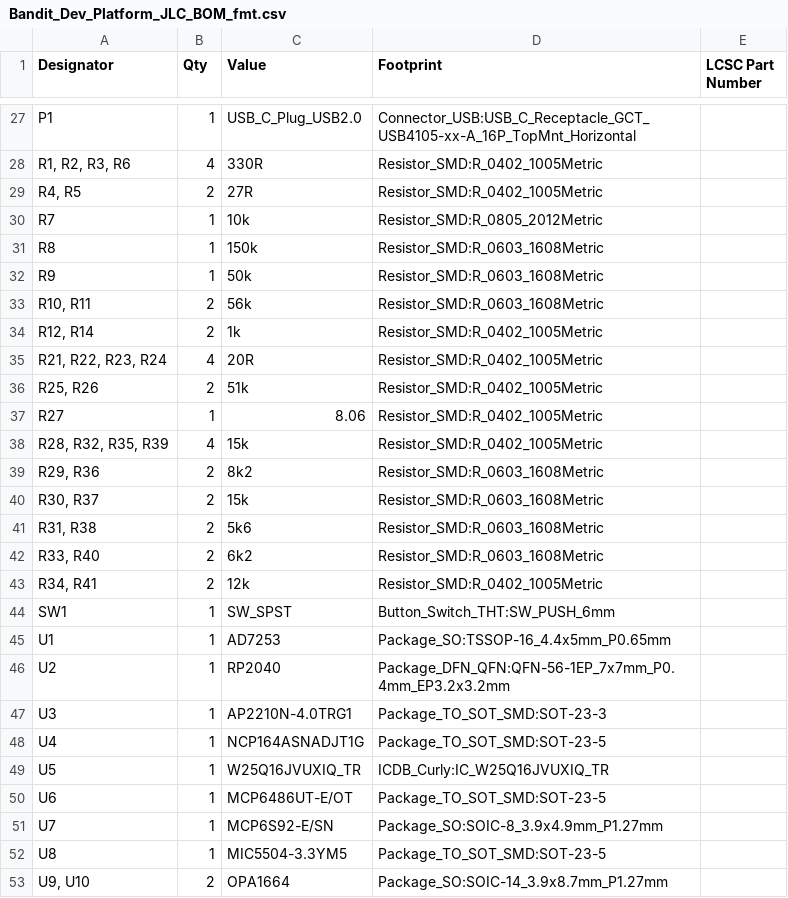
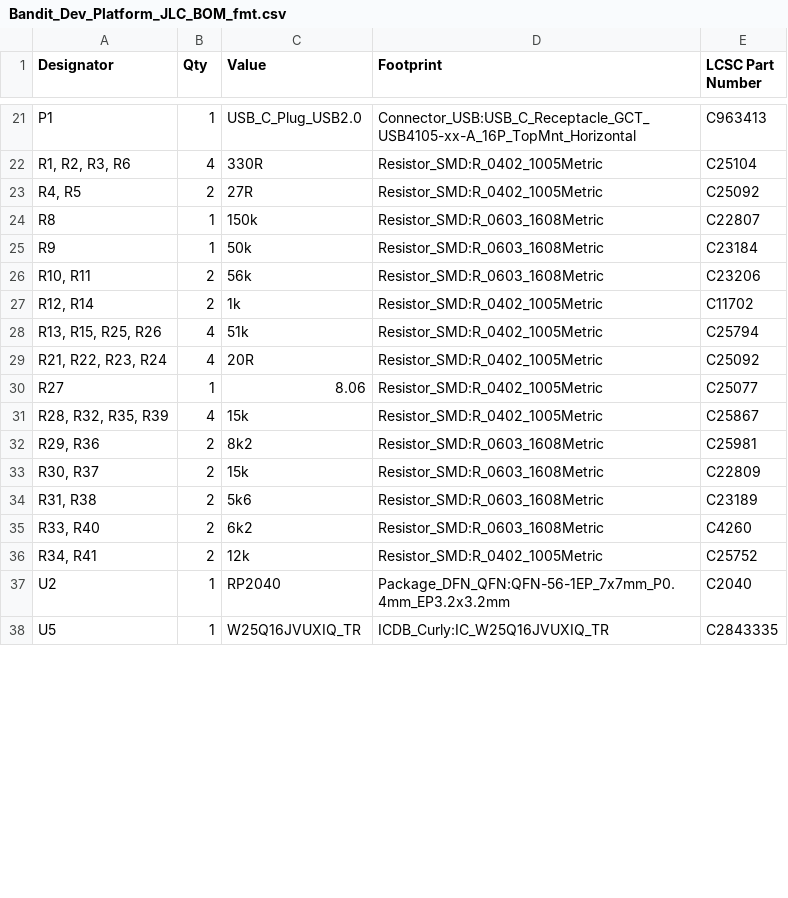
Before and after one commit to 4n3m4i1/Bode_Analyzer, a CSV file: PCB/Dev_Platform/Bandit_Dev_Platform/fab_files/Bandit_Dev_Platform_JLC_BOM_fmt.csv, drawn as a sheet; only a part is shown, gaps mark what is left out; the diff covers the shown part only.

```diff
--- a/PCB/Dev_Platform/Bandit_Dev_Platform/fab_files/Bandit_Dev_Platform_JLC_BOM_fmt.csv
+++ b/PCB/Dev_Platform/Bandit_Dev_Platform/fab_files/Bandit_Dev_Platform_JLC_BOM_fmt.csv
@@ -27,27 +21,18 @@
-"P1","1","USB_C_Plug_USB2.0","Connector_USB:USB_C_Receptacle_GCT_USB4105-xx-A_16P_TopMnt_Horizontal",""
-"R1, R2, R3, R6","4","330R","Resistor_SMD:R_0402_1005Metric",""
-"R4, R5","2","27R","Resistor_SMD:R_0402_1005Metric",""
-"R7","1","10k","Resistor_SMD:R_0805_2012Metric",""
-"R8","1","150k","Resistor_SMD:R_0603_1608Metric",""
-"R9","1","50k","Resistor_SMD:R_0603_1608Metric",""
-"R10, R11","2","56k","Resistor_SMD:R_0603_1608Metric",""
-"R12, R14","2","1k","Resistor_SMD:R_0402_1005Metric",""
-"R21, R22, R23, R24","4","20R","Resistor_SMD:R_0402_1005Metric",""
-"R25, R26","2","51k","Resistor_SMD:R_0402_1005Metric",""
-"R27","1","8.06","Resistor_SMD:R_0402_1005Metric",""
-"R28, R32, R35, R39","4","15k","Resistor_SMD:R_0402_1005Metric",""
-"R29, R36","2","8k2","Resistor_SMD:R_0603_1608Metric",""
-"R30, R37","2","15k","Resistor_SMD:R_0603_1608Metric",""
-"R31, R38","2","5k6","Resistor_SMD:R_0603_1608Metric",""
-"R33, R40","2","6k2","Resistor_SMD:R_0603_1608Metric",""
-"R34, R41","2","12k","Resistor_SMD:R_0402_1005Metric",""
-"SW1","1","SW_SPST","Button_Switch_THT:SW_PUSH_6mm",""
-"U1","1","AD7253","Package_SO:TSSOP-16_4.4x5mm_P0.65mm",""
-"U2","1","RP2040","Package_DFN_QFN:QFN-56-1EP_7x7mm_P0.4mm_EP3.2x3.2mm",""
-"U3","1","AP2210N-4.0TRG1","Package_TO_SOT_SMD:SOT-23-3",""
-"U4","1","NCP164ASNADJT1G","Package_TO_SOT_SMD:SOT-23-5",""
-"U5","1","W25Q16JVUXIQ_TR","ICDB_Curly:IC_W25Q16JVUXIQ_TR",""
-"U6","1","MCP6486UT-E/OT","Package_TO_SOT_SMD:SOT-23-5",""
-"U7","1","MCP6S92-E/SN","Package_SO:SOIC-8_3.9x4.9mm_P1.27mm",""
-"U8","1","MIC5504-3.3YM5","Package_TO_SOT_SMD:SOT-23-5",""
-"U9, U10","2","OPA1664","Package_SO:SOIC-14_3.9x8.7mm_P1.27mm",""
+P1,1,USB_C_Plug_USB2.0,Connector_USB:USB_C_Receptacle_GCT_USB4105-xx-A_16P_TopMnt_Horizontal,C963413
+"R1, R2, R3, R6",4,330R,Resistor_SMD:R_0402_1005Metric,C25104
+"R4, R5",2,27R,Resistor_SMD:R_0402_1005Metric,C25092
+R8,1,150k,Resistor_SMD:R_0603_1608Metric,C22807
+R9,1,50k,Resistor_SMD:R_0603_1608Metric,C23184
+"R10, R11",2,56k,Resistor_SMD:R_0603_1608Metric,C23206
+"R12, R14",2,1k,Resistor_SMD:R_0402_1005Metric,C11702
+"R13, R15, R25, R26",4,51k,Resistor_SMD:R_0402_1005Metric,C25794
+"R21, R22, R23, R24",4,20R,Resistor_SMD:R_0402_1005Metric,C25092
+R27,1,8.06,Resistor_SMD:R_0402_1005Metric,C25077
+"R28, R32, R35, R39",4,15k,Resistor_SMD:R_0402_1005Metric,C25867
+"R29, R36",2,8k2,Resistor_SMD:R_0603_1608Metric,C25981
+"R30, R37",2,15k,Resistor_SMD:R_0603_1608Metric,C22809
+"R31, R38",2,5k6,Resistor_SMD:R_0603_1608Metric,C23189
+"R33, R40",2,6k2,Resistor_SMD:R_0603_1608Metric,C4260
+"R34, R41",2,12k,Resistor_SMD:R_0402_1005Metric,C25752
+U2,1,RP2040,Package_DFN_QFN:QFN-56-1EP_7x7mm_P0.4mm_EP3.2x3.2mm,C2040
+U5,1,W25Q16JVUXIQ_TR,ICDB_Curly:IC_W25Q16JVUXIQ_TR,C2843335
```
Also changed, not shown: 2 added rows, 8 removed rows and 25 edited cells elsewhere in this file, PCB/Dev_Platform/Bandit_Dev_Platform/fab_files/Bandit_Dev_Platform-all-pos_JLC_pos_fmt.csv, PCB/Dev_Platform/Bandit_Dev_Platform/fab_files/Bandit_Dev_Platform.csv, 31 other files.
